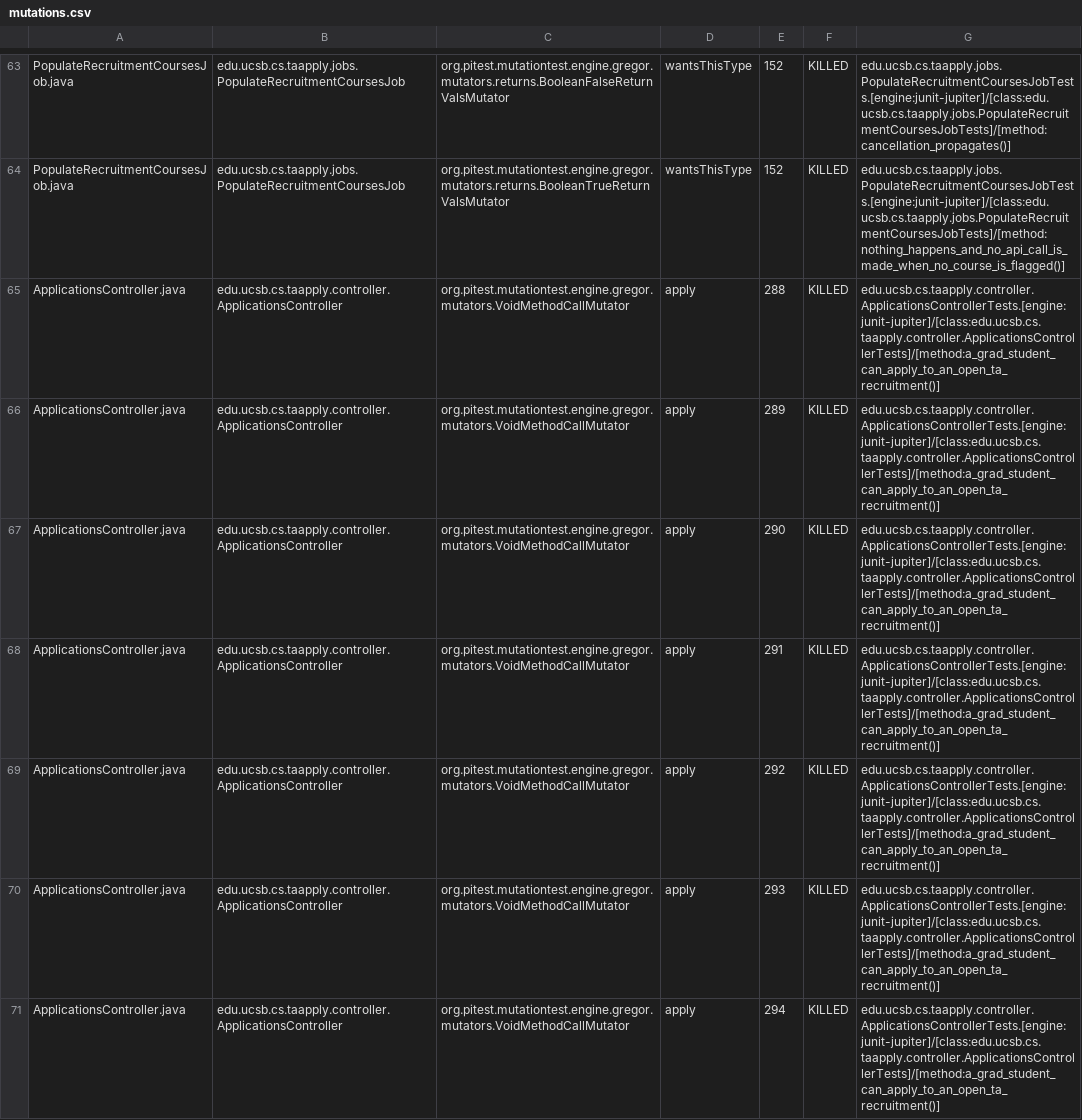
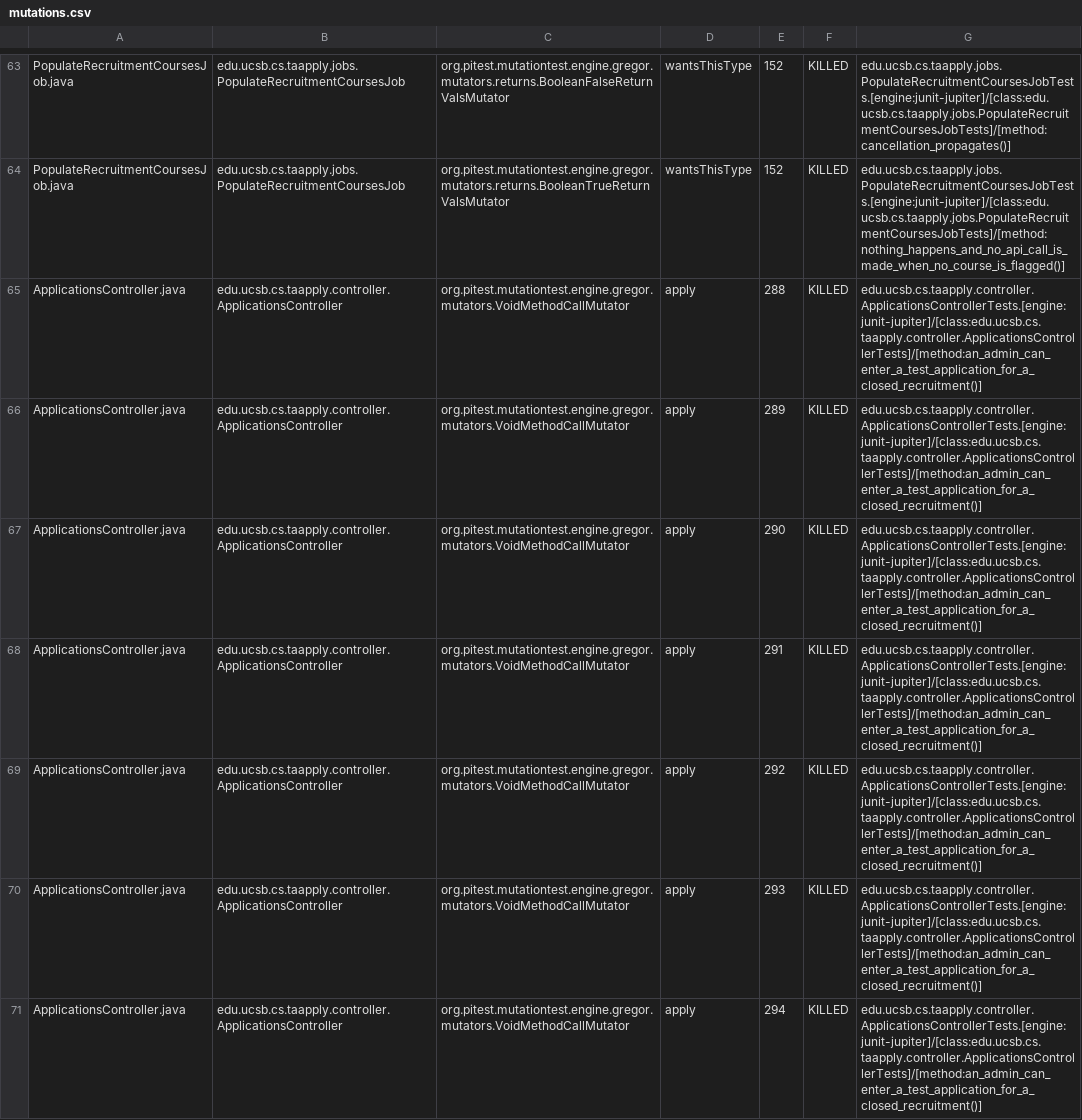
Before and after one commit to ucsb-cs156/proj-ta-apply, a CSV file: prs/22/pitest/mutations.csv, drawn as a sheet; only a part is shown, gaps mark what is left out; the diff covers the shown part only.

Commit message:
Deploying to gh-pages from @ ucsb-cs156/proj-ta-apply@59440f25dac9c887c9fa273150a51bf4cea866f2 🚀

```diff
--- a/prs/22/pitest/mutations.csv
+++ b/prs/22/pitest/mutations.csv
@@ -64,8 +64,8 @@ PopulateRecruitmentCoursesJob.java,edu.ucsb.cs.taapply.jobs.PopulateRecruitmentC
 PopulateRecruitmentCoursesJob.java,edu.ucsb.cs.taapply.jobs.PopulateRecruitmentCoursesJob,org.pitest.mutationtest.engine.gregor.mutators.returns.BooleanTrueReturnValsMutator,wantsThisType,152,KILLED,edu.ucsb.cs.taapply.jobs.PopulateRecruitmentCoursesJobTests.[engine:junit-jupiter]/[class:edu.ucsb.cs.taapply.jobs.PopulateRecruitmentCoursesJobTests]/[method:nothing_happens_and_no_api_call_is_made_when_no_course_is_flagged()]
-ApplicationsController.java,edu.ucsb.cs.taapply.controller.ApplicationsController,org.pitest.mutationtest.engine.gregor.mutators.VoidMethodCallMutator,apply,288,KILLED,edu.ucsb.cs.taapply.controller.ApplicationsControllerTests.[engine:junit-jupiter]/[class:edu.ucsb.cs.taapply.controller.ApplicationsControllerTests]/[method:a_grad_student_can_apply_to_an_open_ta_recruitment()]
-ApplicationsController.java,edu.ucsb.cs.taapply.controller.ApplicationsController,org.pitest.mutationtest.engine.gregor.mutators.VoidMethodCallMutator,apply,289,KILLED,edu.ucsb.cs.taapply.controller.ApplicationsControllerTests.[engine:junit-jupiter]/[class:edu.ucsb.cs.taapply.controller.ApplicationsControllerTests]/[method:a_grad_student_can_apply_to_an_open_ta_recruitment()]
-ApplicationsController.java,edu.ucsb.cs.taapply.controller.ApplicationsController,org.pitest.mutationtest.engine.gregor.mutators.VoidMethodCallMutator,apply,290,KILLED,edu.ucsb.cs.taapply.controller.ApplicationsControllerTests.[engine:junit-jupiter]/[class:edu.ucsb.cs.taapply.controller.ApplicationsControllerTests]/[method:a_grad_student_can_apply_to_an_open_ta_recruitment()]
-ApplicationsController.java,edu.ucsb.cs.taapply.controller.ApplicationsController,org.pitest.mutationtest.engine.gregor.mutators.VoidMethodCallMutator,apply,291,KILLED,edu.ucsb.cs.taapply.controller.ApplicationsControllerTests.[engine:junit-jupiter]/[class:edu.ucsb.cs.taapply.controller.ApplicationsControllerTests]/[method:a_grad_student_can_apply_to_an_open_ta_recruitment()]
-ApplicationsController.java,edu.ucsb.cs.taapply.controller.ApplicationsController,org.pitest.mutationtest.engine.gregor.mutators.VoidMethodCallMutator,apply,292,KILLED,edu.ucsb.cs.taapply.controller.ApplicationsControllerTests.[engine:junit-jupiter]/[class:edu.ucsb.cs.taapply.controller.ApplicationsControllerTests]/[method:a_grad_student_can_apply_to_an_open_ta_recruitment()]
-ApplicationsController.java,edu.ucsb.cs.taapply.controller.ApplicationsController,org.pitest.mutationtest.engine.gregor.mutators.VoidMethodCallMutator,apply,293,KILLED,edu.ucsb.cs.taapply.controller.ApplicationsControllerTests.[engine:junit-jupiter]/[class:edu.ucsb.cs.taapply.controller.ApplicationsControllerTests]/[method:a_grad_student_can_apply_to_an_open_ta_recruitment()]
-ApplicationsController.java,edu.ucsb.cs.taapply.controller.ApplicationsController,org.pitest.mutationtest.engine.gregor.mutators.VoidMethodCallMutator,apply,294,KILLED,edu.ucsb.cs.taapply.controller.ApplicationsControllerTests.[engine:junit-jupiter]/[class:edu.ucsb.cs.taapply.controller.ApplicationsControllerTests]/[method:a_grad_student_can_apply_to_an_open_ta_recruitment()]
+ApplicationsController.java,edu.ucsb.cs.taapply.controller.ApplicationsController,org.pitest.mutationtest.engine.gregor.mutators.VoidMethodCallMutator,apply,288,KILLED,edu.ucsb.cs.taapply.controller.ApplicationsControllerTests.[engine:junit-jupiter]/[class:edu.ucsb.cs.taapply.controller.ApplicationsControllerTests]/[method:an_admin_can_enter_a_test_application_for_a_closed_recruitment()]
+ApplicationsController.java,edu.ucsb.cs.taapply.controller.ApplicationsController,org.pitest.mutationtest.engine.gregor.mutators.VoidMethodCallMutator,apply,289,KILLED,edu.ucsb.cs.taapply.controller.ApplicationsControllerTests.[engine:junit-jupiter]/[class:edu.ucsb.cs.taapply.controller.ApplicationsControllerTests]/[method:an_admin_can_enter_a_test_application_for_a_closed_recruitment()]
+ApplicationsController.java,edu.ucsb.cs.taapply.controller.ApplicationsController,org.pitest.mutationtest.engine.gregor.mutators.VoidMethodCallMutator,apply,290,KILLED,edu.ucsb.cs.taapply.controller.ApplicationsControllerTests.[engine:junit-jupiter]/[class:edu.ucsb.cs.taapply.controller.ApplicationsControllerTests]/[method:an_admin_can_enter_a_test_application_for_a_closed_recruitment()]
+ApplicationsController.java,edu.ucsb.cs.taapply.controller.ApplicationsController,org.pitest.mutationtest.engine.gregor.mutators.VoidMethodCallMutator,apply,291,KILLED,edu.ucsb.cs.taapply.controller.ApplicationsControllerTests.[engine:junit-jupiter]/[class:edu.ucsb.cs.taapply.controller.ApplicationsControllerTests]/[method:an_admin_can_enter_a_test_application_for_a_closed_recruitment()]
+ApplicationsController.java,edu.ucsb.cs.taapply.controller.ApplicationsController,org.pitest.mutationtest.engine.gregor.mutators.VoidMethodCallMutator,apply,292,KILLED,edu.ucsb.cs.taapply.controller.ApplicationsControllerTests.[engine:junit-jupiter]/[class:edu.ucsb.cs.taapply.controller.ApplicationsControllerTests]/[method:an_admin_can_enter_a_test_application_for_a_closed_recruitment()]
+ApplicationsController.java,edu.ucsb.cs.taapply.controller.ApplicationsController,org.pitest.mutationtest.engine.gregor.mutators.VoidMethodCallMutator,apply,293,KILLED,edu.ucsb.cs.taapply.controller.ApplicationsControllerTests.[engine:junit-jupiter]/[class:edu.ucsb.cs.taapply.controller.ApplicationsControllerTests]/[method:an_admin_can_enter_a_test_application_for_a_closed_recruitment()]
+ApplicationsController.java,edu.ucsb.cs.taapply.controller.ApplicationsController,org.pitest.mutationtest.engine.gregor.mutators.VoidMethodCallMutator,apply,294,KILLED,edu.ucsb.cs.taapply.controller.ApplicationsControllerTests.[engine:junit-jupiter]/[class:edu.ucsb.cs.taapply.controller.ApplicationsControllerTests]/[method:an_admin_can_enter_a_test_application_for_a_closed_recruitment()]
```
Also changed, not shown: 1 added row, 1 removed row and 73 edited cells elsewhere in this file, 38 other files.
